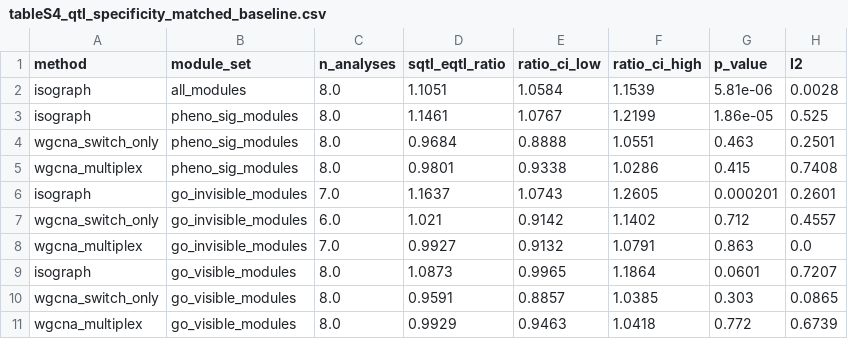
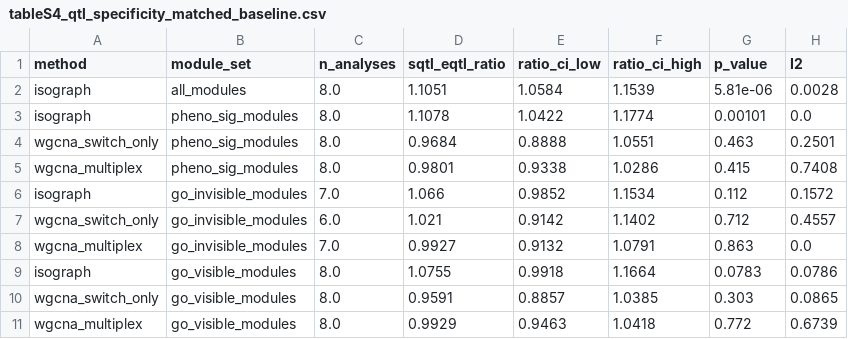
Before and after one commit to heart-gen/isograph-brain-aging-benchmarking, a CSV file: manuscript/_m/supp_tables/tableS4_qtl_specificity_matched_baseline.csv, drawn as a sheet.

Commit message:
Rebuild the display items on the refreshed numbers; add Figs 1 and 5 and S13-S20
Main figures are now five. Fig 1 is rebuilt schematic-first
(concept_overview_figure.R): what an isoform switch is, the DGE x DTU
quadrant map naming the DTU-without-DGE cell as the contribution, the
method in one row, then module recovery and switch-gene detection over
7,080 synthetic runs. The 24-panel grid it replaces stays built in
01_synthetic_benchmark and moves to the supplement. Fig 5 is new
(composition_robustness_figure.R) and answers the confound that decides
whether any of the rest is believed.

Three corrections carried into the figures rather than left in prose:

- Fig 3 loses the GO-invisible localisation. The refreshed contrast gives
  go_invisible 1.068 (p=0.077) against go_visible 1.084 (p=0.050) — now
  indistinguishable — so the panel leads on the phenotype-associated arm
  (1.111, p=3.6e-4) and on the matched-baseline control, which is what
  survives. FIGURE_ORDERING carries the committed-vs-refreshed table and
  the all_modules row that is bit-identical, showing the pipeline itself
  did not change.
- Fig 4E is marked RETRACTED and must be removed or replaced before
  submission; S-real-10 (figColocConvergence) is the honest all-trait
  version, with a size-matched null and both denominators drawn.
- Fig 2 panel A now annotates both trusted percentages (IsoGraph 89%,
  WGCNA 88% at ~3.6x coarser granularity), because it is a granularity
  claim and was readable as a superiority claim.

New supplementary tables S13-S20 (composition adjustment, long-read
orthogonal confirmation, ISA concordance, module genetic anchoring,
eCLIP binding support, SCZ convergence, QTL sensitivity arms, and the
two coloc-convergence tables). S1-S5 are regenerated on the refreshed
inputs.

Still open and named in FIGURE_ORDERING: MANUSCRIPT_PLAN sections 15/20
and GENETIC_ANCHORING_RESULTS.md still carry the retired 1.172 / I2=0.00
framing and need rewriting.

```diff
--- a/manuscript/_m/supp_tables/tableS4_qtl_specificity_matched_baseline.csv
+++ b/manuscript/_m/supp_tables/tableS4_qtl_specificity_matched_baseline.csv
@@ -2,9 +2,9 @@ method,module_set,n_analyses,sqtl_eqtl_ratio,ratio_ci_low,ratio_ci_high,p_value,
 isograph,all_modules,8.0,1.1051,1.0584,1.1539,5.81e-06,0.0028
-isograph,pheno_sig_modules,8.0,1.1461,1.0767,1.2199,1.86e-05,0.525
+isograph,pheno_sig_modules,8.0,1.1078,1.0422,1.1774,0.00101,0.0
 wgcna_switch_only,pheno_sig_modules,8.0,0.9684,0.8888,1.0551,0.463,0.2501
 wgcna_multiplex,pheno_sig_modules,8.0,0.9801,0.9338,1.0286,0.415,0.7408
-isograph,go_invisible_modules,7.0,1.1637,1.0743,1.2605,0.000201,0.2601
+isograph,go_invisible_modules,7.0,1.066,0.9852,1.1534,0.112,0.1572
 wgcna_switch_only,go_invisible_modules,6.0,1.021,0.9142,1.1402,0.712,0.4557
 wgcna_multiplex,go_invisible_modules,7.0,0.9927,0.9132,1.0791,0.863,0.0
-isograph,go_visible_modules,8.0,1.0873,0.9965,1.1864,0.0601,0.7207
+isograph,go_visible_modules,8.0,1.0755,0.9918,1.1664,0.0783,0.0786
 wgcna_switch_only,go_visible_modules,8.0,0.9591,0.8857,1.0385,0.303,0.0865
```
Also changed, not shown: manuscript/_m/main_tables/table2_qtl_specificity_contrast.csv, manuscript/_m/supp_tables/tableS1_baseline_pooled.csv, 57 other files.
